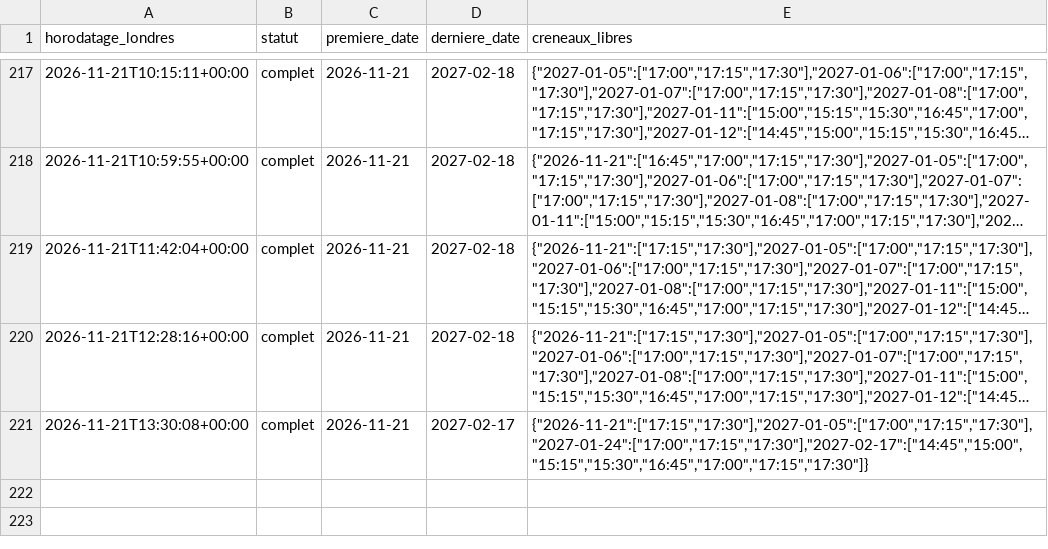
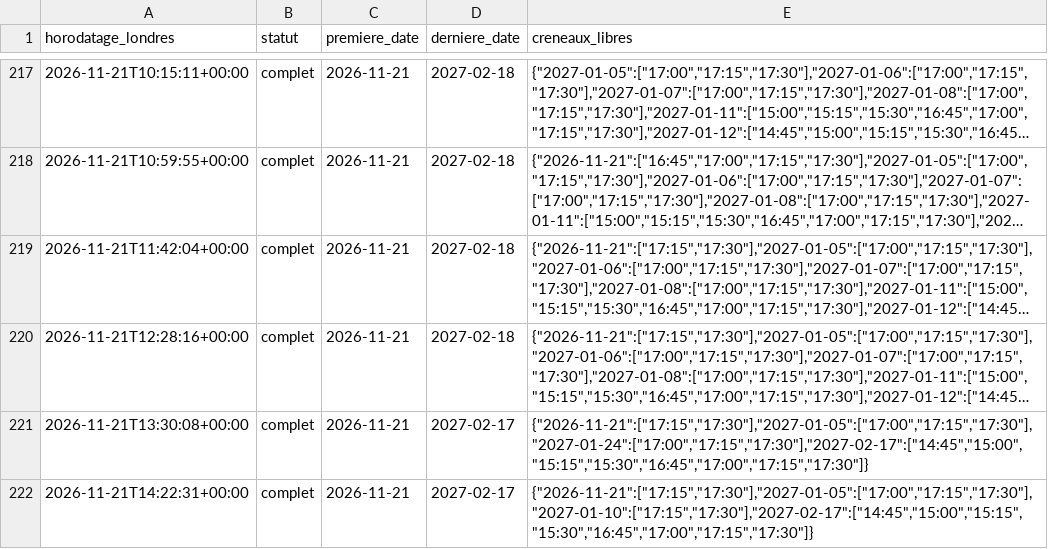
Before and after one commit to cyril-pngtest/claridges, a CSV file: claridges_data/journal_calendrier.csv, drawn as a sheet; only a part is shown, gaps mark what is left out; long unchanged cells end in ….

```diff
--- a/claridges_data/journal_calendrier.csv
+++ b/claridges_data/journal_calendrier.csv
@@ -221 +221,2 @@ horodatage_londres,statut,premiere_date,derniere_date,creneaux_libres
 2026-11-21T13:30:08+00:00,complet,2026-11-21,2027-02-17,"{""2026-11-21"":[""17:15"",""17:30""],""2027-01-05"":[""17:00"",""17:15"",""17:30""],""2027-01-24"":[""17:00"",""17:15"",""17:30""],""2027-02-17"":[""14:45"",""15:00"",""15:15"",""15:30"",""16:45"",""17:00"",""17:15"",""17:30""]}"
+2026-11-21T14:22:31+00:00,complet,2026-11-21,2027-02-17,"{""2026-11-21"":[""17:15"",""17:30""],""2027-01-05"":[""17:00"",""17:15"",""17:30""],""2027-01-10"":[""17:15"",""17:30""],""2027-02-17"":[""14:45"",""15:00"",""15:15"",""15:30"",""16:45"",""17:00"",""17:15"",""17:30""]}"
```
